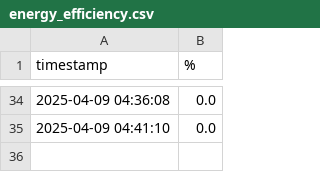
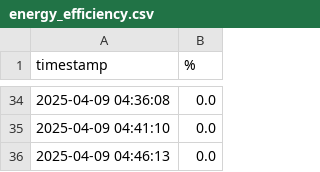
Before and after one commit to yishanlin22/electricfish, a CSV file: energy_efficiency.csv, drawn as a sheet; only a part is shown, gaps mark what is left out; the diff names each change by its address in the sheet, - before the commit and + after, or states it on an @@ line.

Commit message:
Update energy efficiency.csv

```diff
--- a/energy_efficiency.csv
+++ b/energy_efficiency.csv
+row 36: 2025-04-09 04:46:13 | 0.0
```
